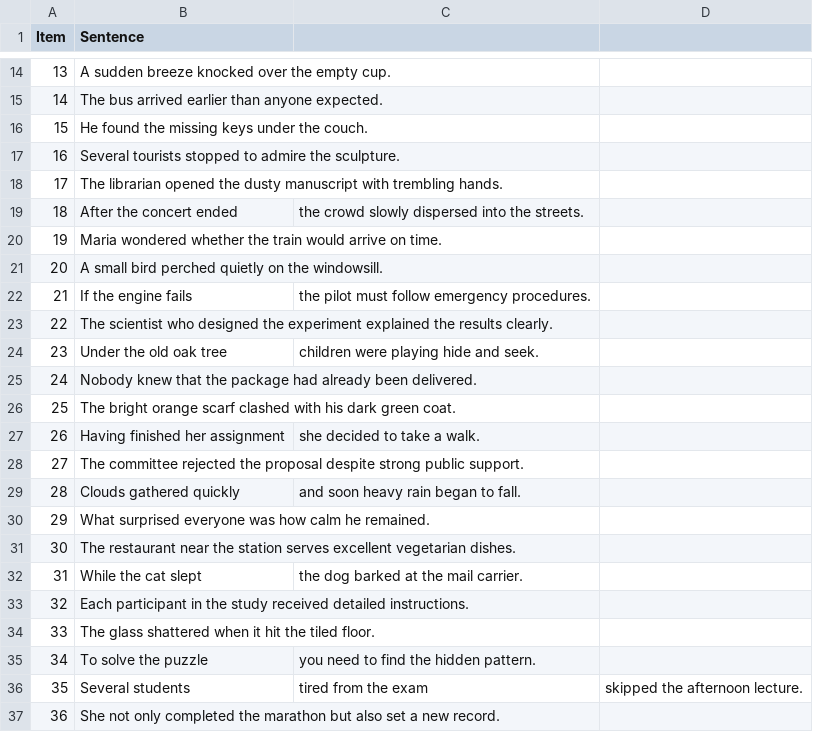
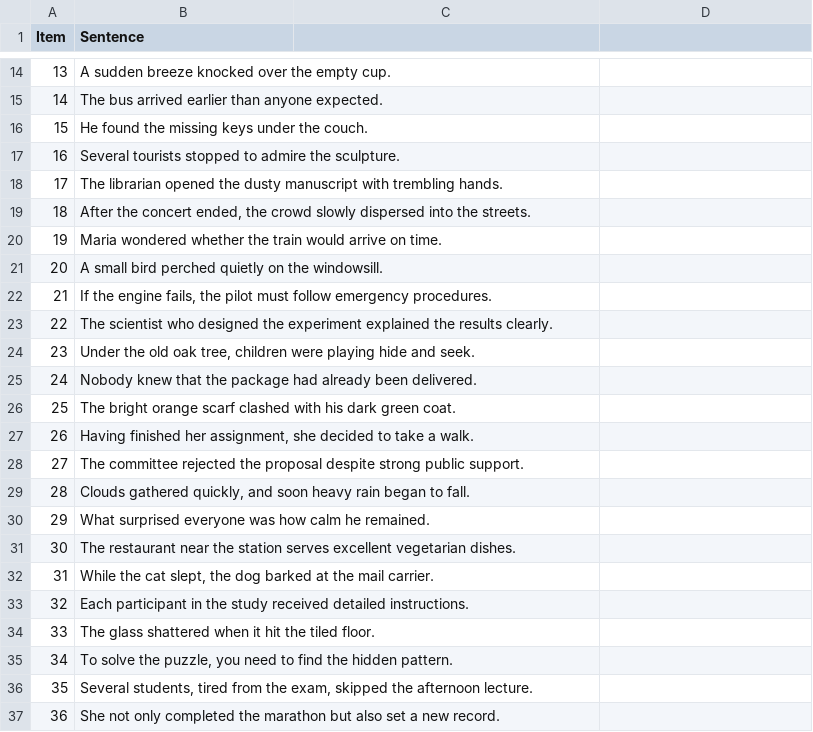
Before and after one commit to thomashikaru/noisy-comp-exp-141, a CSV file: trials/motr_fillers.csv, drawn as a sheet; only a part is shown, gaps mark what is left out; the diff names each change by its address in the sheet, - before the commit and + after, or states it on an @@ line.

```diff
--- a/trials/motr_fillers.csv
+++ b/trials/motr_fillers.csv
-B19 (Sentence): …the concert ended
+B19 (Sentence): …the concert ended, the crowd slowly dispersed into the streets.
-C19: the crowd slowly dispersed into the streets.
+C19: (empty)
-B22 (Sentence): If the engine fails
+B22 (Sentence): If the engine fails, the pilot must follow emergency procedures.
-C22: the pilot must follow emergency procedures.
+C22: (empty)
-B24 (Sentence): Under the old oak tree
+B24 (Sentence): Under the old oak tree, children were playing hide and seek.
-C24: children were playing hide and seek.
+C24: (empty)
-B27 (Sentence): Having finished her assignment
+B27 (Sentence): Having finished her assignment, she decided to take a walk.
-C27: she decided to take a walk.
+C27: (empty)
-B29 (Sentence): Clouds gathered quickly
+B29 (Sentence): Clouds gathered quickly, and soon heavy rain began to fall.
-C29: and soon heavy rain began to fall.
+C29: (empty)
-B32 (Sentence): While the cat slept
+B32 (Sentence): While the cat slept, the dog barked at the mail carrier.
-C32: the dog barked at the mail carrier.
+C32: (empty)
-B35 (Sentence): To solve the puzzle
+B35 (Sentence): To solve the puzzle, you need to find the hidden pattern.
-C35: you need to find the hidden pattern.
+C35: (empty)
-B36 (Sentence): Several students
+B36 (Sentence): Several students, tired from the exam, skipped the afternoon lecture.
-C36: tired from the exam
+C36: (empty)
-D36: skipped the afternoon lecture.
+D36: (empty)
```
Also changed, not shown: 1 other file.
